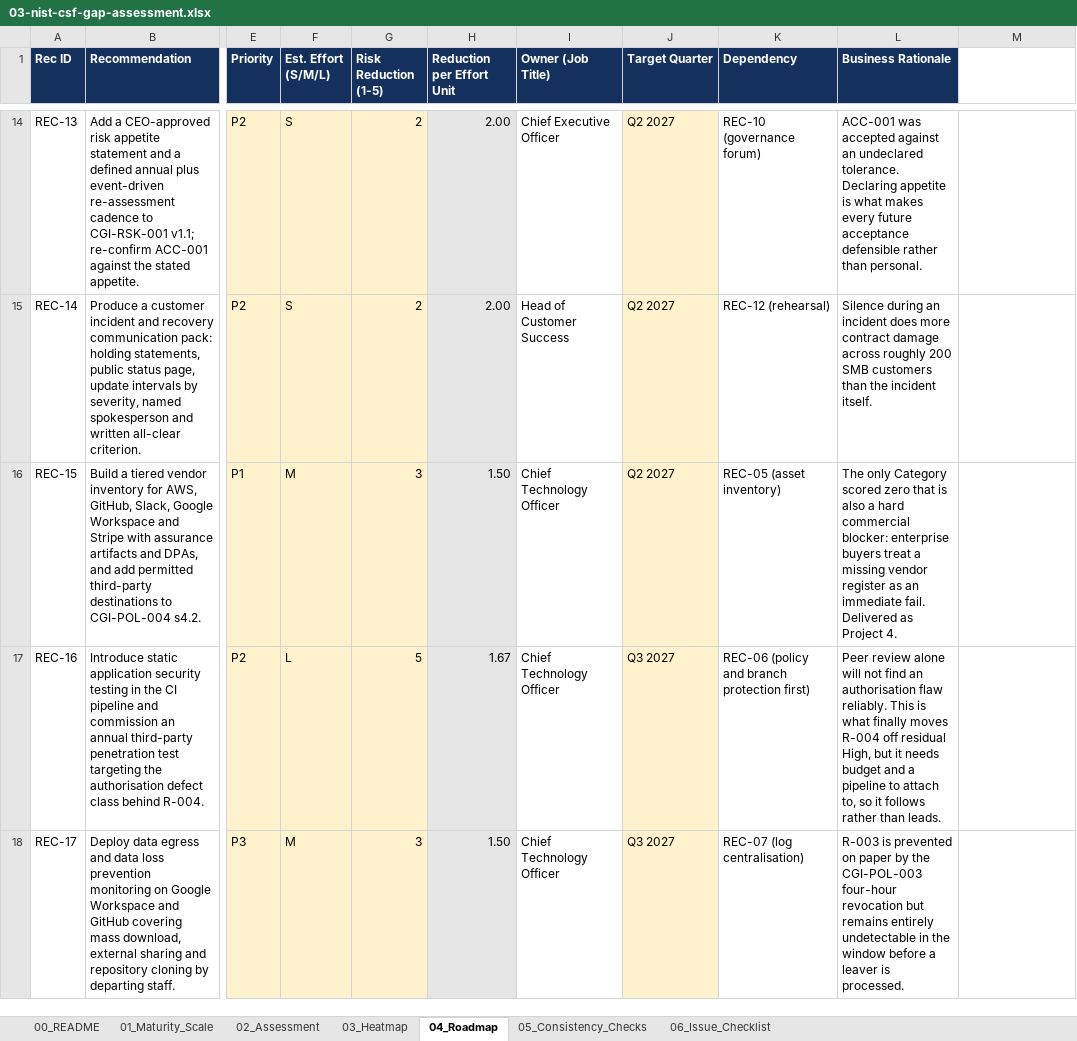
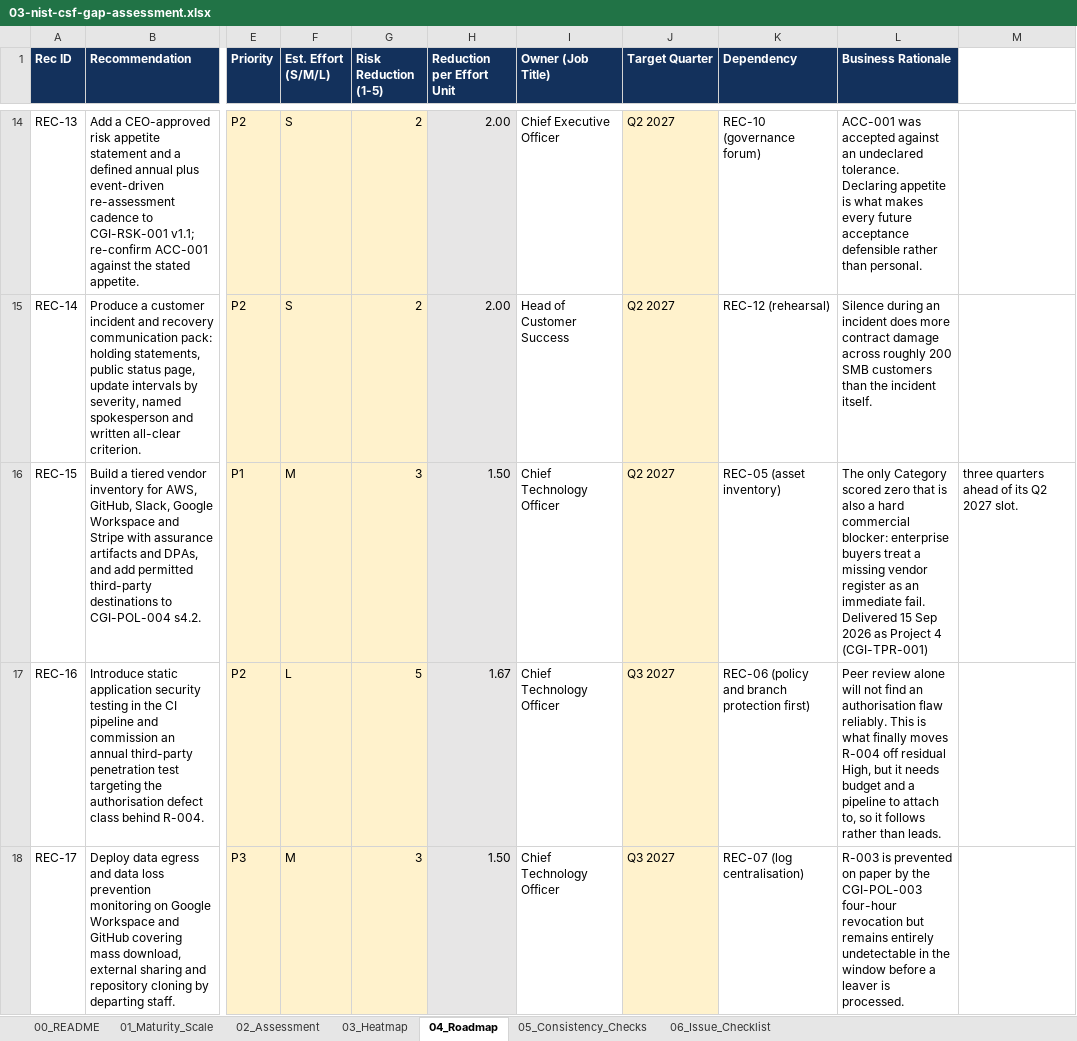
Before and after one commit to lushegun/Cypher-Group-Inc-grc-portfolio, an Excel workbook: 03-nist-csf-gap-assessment/03-nist-csf-gap-assessment.xlsx, sheet 04_Roadmap, drawn as a sheet; only a part is shown, gaps mark what is left out; values as stored, in another font and other column widths than the file's, no borders; charts and pictures and conditional formats not drawn; the diff names each change by its address in the sheet, - before the commit and + after, or states it on an @@ line.

Commit message:
Relabel projects
Relabel projects 01-04 as a simulated case study; fix Project 02 workbook and data folder

```diff
--- a/03-nist-csf-gap-assessment/03-nist-csf-gap-assessment.xlsx (sheet 04_Roadmap)
+++ b/03-nist-csf-gap-assessment/03-nist-csf-gap-assessment.xlsx (sheet 04_Roadmap)
-L16 (Business Rationale): …fail. Delivered as Project 4.
+L16 (Business Rationale): …fail. Delivered 15 Sep 2026 as Project 4 (CGI-TPR-001)
-M16: (empty)
+M16: three quarters ahead of its Q2 2027 slot.
```
Also changed, not shown: sheet 00_README, sheet 06_Issue_Checklist, sheet 02_Assessment, charts or pictures, 01-security-policy-pack/01-policy-signoff-tracker.xlsx, 04-vendor-risk-management/04-vendor-risk-programme.xlsx, 29 other files.
